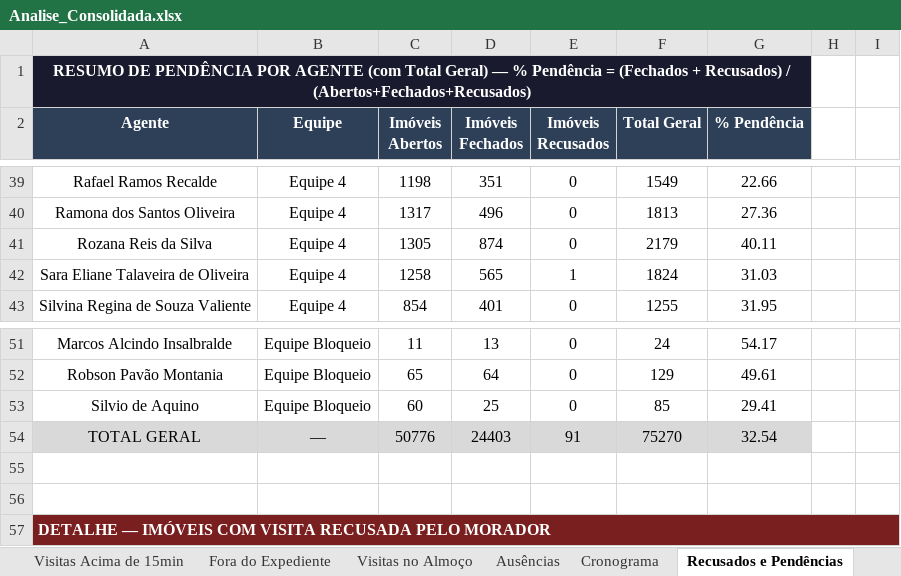
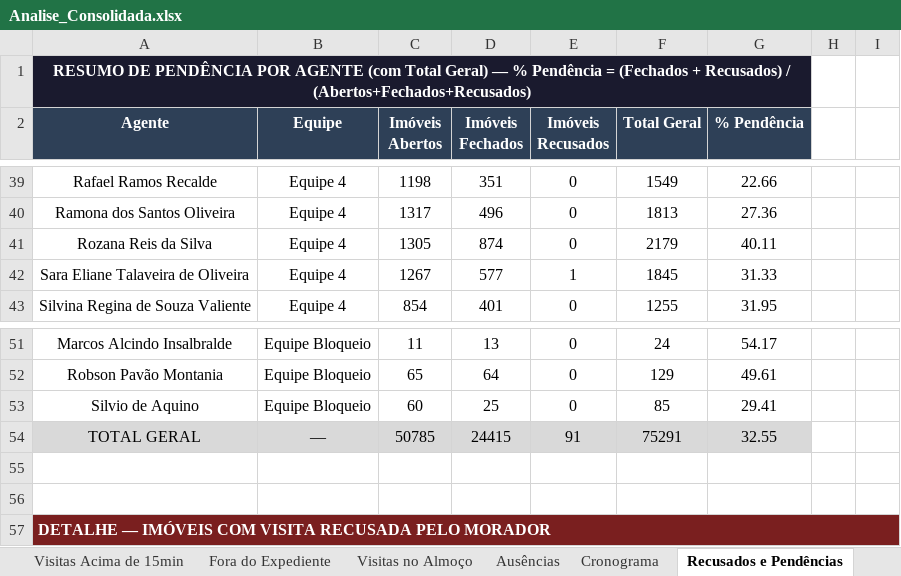
Before and after one commit to LucsDevPro/Sentinela, an Excel workbook: data/Analise_Consolidada.xlsx, sheet Recusados e Pendências, drawn as a sheet; only a part is shown, gaps mark what is left out; values as stored, in another font and other column widths than the file's, no borders; removed rows and columns are numbered as before the commit, all else as after; the diff names each change by its address in the sheet, - before the commit and + after, or states it on an @@ line.

```diff
--- a/data/Analise_Consolidada.xlsx (sheet Recusados e Pendências)
+++ b/data/Analise_Consolidada.xlsx (sheet Recusados e Pendências)
-row 42: Sara Eliane Talaveira de Oliveira | Equipe 4 | 1258 | 565 | 1 | 1824 | 31.03
+row 42: Sara Eliane Talaveira de Oliveira | Equipe 4 | 1267 | 577 | 1 | 1845 | 31.33
-row 54: TOTAL GERAL | — | 50776 | 24403 | 91 | 75270 | 32.54
+row 54: TOTAL GERAL | — | 50785 | 24415 | 91 | 75291 | 32.55
```
Also changed, not shown: sheet Resumo Semanal, sheet Ranking, sheet Resumo Geral, sheet Por Área, data/historico/semana_318.xlsx, data/historico/semanas_305-308.xlsx, 13 other files.
